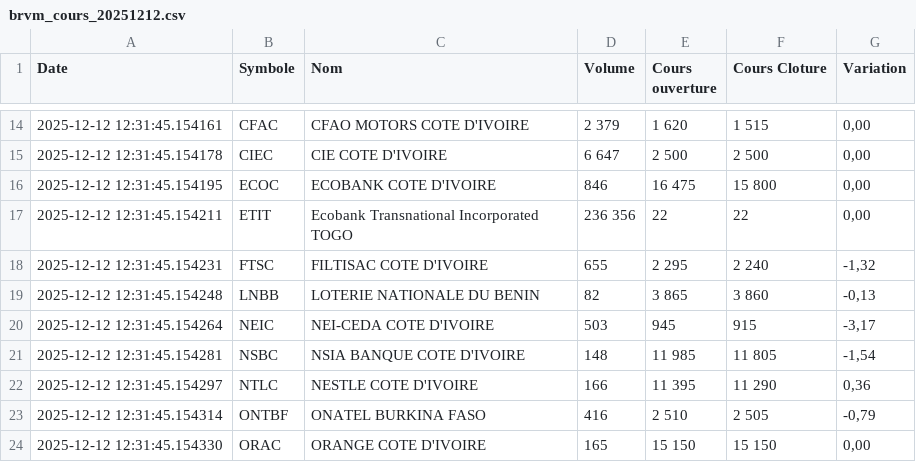
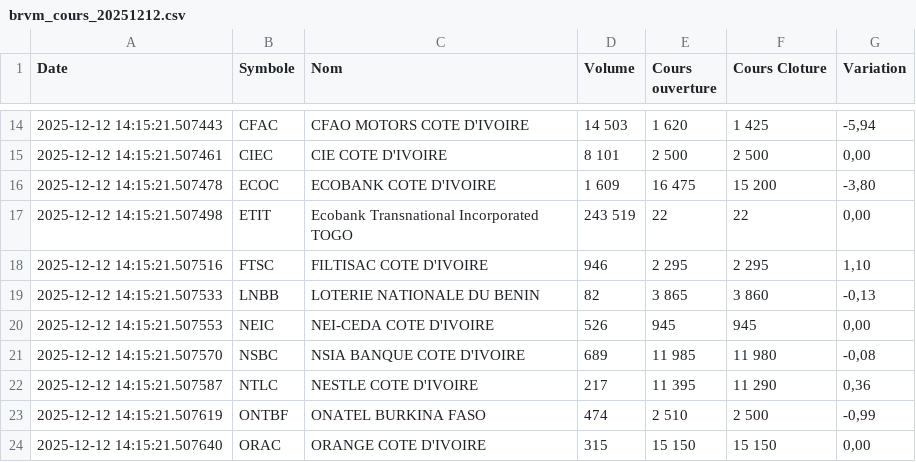
Before and after one commit to SoroPierre/brvm-extraction-sauvegarde, a CSV file: brvm-data/brvm_cours_20251212.csv, drawn as a sheet; only a part is shown, gaps mark what is left out; the diff covers the shown part only.

```diff
--- a/brvm-data/brvm_cours_20251212.csv
+++ b/brvm-data/brvm_cours_20251212.csv
@@ -14,11 +14,11 @@ Date,Symbole,Nom,Volume,Cours ouverture,Cours Cloture,Variation
-2025-12-12 12:31:45.154161,CFAC,CFAO MOTORS COTE D'IVOIRE,2 379,1 620,1 515,"0,00"
-2025-12-12 12:31:45.154178,CIEC,CIE COTE D'IVOIRE,6 647,2 500,2 500,"0,00"
-2025-12-12 12:31:45.154195,ECOC,ECOBANK COTE D'IVOIRE,846,16 475,15 800,"0,00"
-2025-12-12 12:31:45.154211,ETIT,Ecobank Transnational Incorporated TOGO,236 356,22,22,"0,00"
-2025-12-12 12:31:45.154231,FTSC,FILTISAC COTE D'IVOIRE,655,2 295,2 240,"-1,32"
-2025-12-12 12:31:45.154248,LNBB,LOTERIE NATIONALE DU BENIN,82,3 865,3 860,"-0,13"
-2025-12-12 12:31:45.154264,NEIC,NEI-CEDA COTE D'IVOIRE,503,945,915,"-3,17"
-2025-12-12 12:31:45.154281,NSBC,NSIA BANQUE COTE D'IVOIRE,148,11 985,11 805,"-1,54"
-2025-12-12 12:31:45.154297,NTLC,NESTLE COTE D'IVOIRE,166,11 395,11 290,"0,36"
-2025-12-12 12:31:45.154314,ONTBF,ONATEL BURKINA FASO,416,2 510,2 505,"-0,79"
-2025-12-12 12:31:45.154330,ORAC,ORANGE COTE D'IVOIRE,165,15 150,15 150,"0,00"
+2025-12-12 14:15:21.507443,CFAC,CFAO MOTORS COTE D'IVOIRE,14 503,1 620,1 425,"-5,94"
+2025-12-12 14:15:21.507461,CIEC,CIE COTE D'IVOIRE,8 101,2 500,2 500,"0,00"
+2025-12-12 14:15:21.507478,ECOC,ECOBANK COTE D'IVOIRE,1 609,16 475,15 200,"-3,80"
+2025-12-12 14:15:21.507498,ETIT,Ecobank Transnational Incorporated TOGO,243 519,22,22,"0,00"
+2025-12-12 14:15:21.507516,FTSC,FILTISAC COTE D'IVOIRE,946,2 295,2 295,"1,10"
+2025-12-12 14:15:21.507533,LNBB,LOTERIE NATIONALE DU BENIN,82,3 865,3 860,"-0,13"
+2025-12-12 14:15:21.507553,NEIC,NEI-CEDA COTE D'IVOIRE,526,945,945,"0,00"
+2025-12-12 14:15:21.507570,NSBC,NSIA BANQUE COTE D'IVOIRE,689,11 985,11 980,"-0,08"
+2025-12-12 14:15:21.507587,NTLC,NESTLE COTE D'IVOIRE,217,11 395,11 290,"0,36"
+2025-12-12 14:15:21.507619,ONTBF,ONATEL BURKINA FASO,474,2 510,2 500,"-0,99"
+2025-12-12 14:15:21.507640,ORAC,ORANGE COTE D'IVOIRE,315,15 150,15 150,"0,00"
```
Also changed, not shown: 3 added rows, 3 removed rows and 88 edited cells elsewhere in this file.
